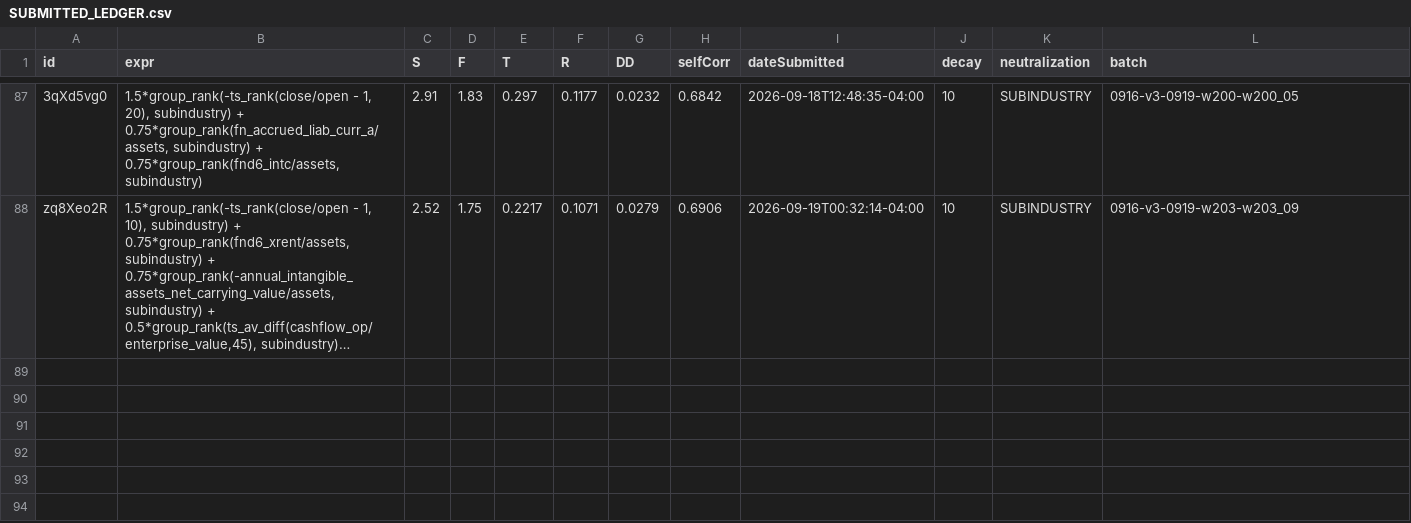
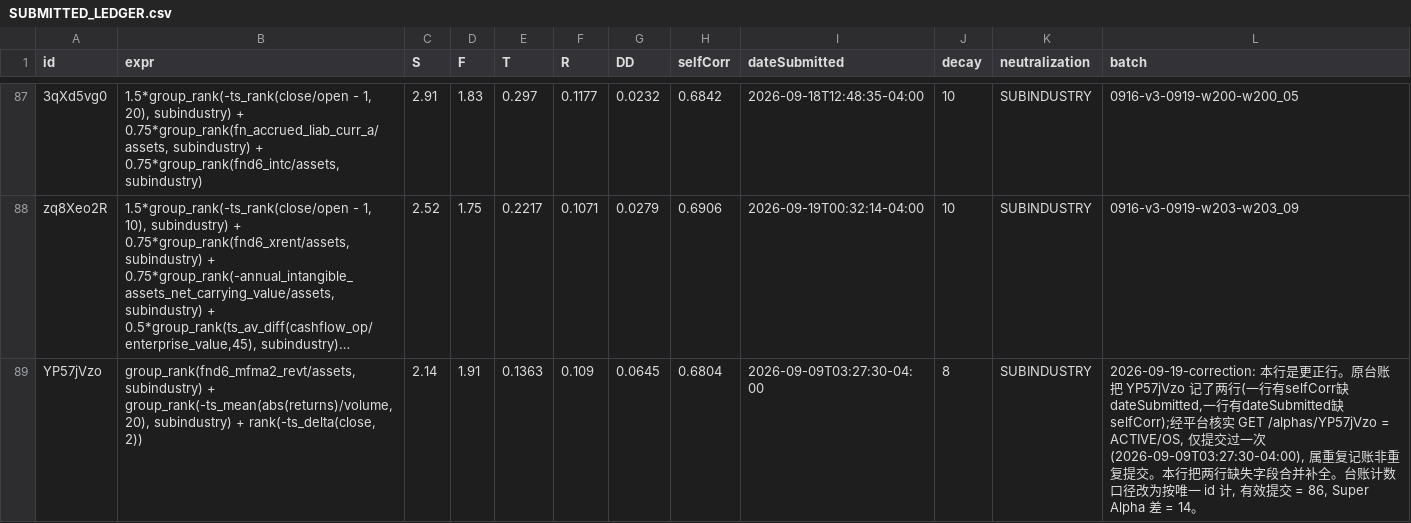
Before and after one commit to jslijb/worldQuantAlpha, a CSV file: data/alpha_quality_analysis/SUBMITTED_LEDGER.csv, drawn as a sheet; only a part is shown, gaps mark what is left out; long unchanged cells end in …; the diff names each change by its address in the sheet, - before the commit and + after, or states it on an @@ line.

Commit message:
submit: 台账 +1 / 文档 4 项
YP57jVzo 重复记账核实(平台 ACTIVE 仅一次提交)+追加更正行;台账计数口径改为唯一id=86,Super Alpha 差 14

台账: 88 → 89 行 (+1)
其他变更: 11 项
  M  .workbuddy/memory/2026-09-19.md
  M  .workbuddy/memory/automations/07ac2d4a-0c98-4e36-a3e7-49c5a06c777b/memory.md
  M  CLAUDE.md
  ?? _autologs/corr_append_0919.out
  ?? _autologs/corr_append_0919.py
  ?? _autologs/dup_check_0919.out
  ?? _autologs/dup_check_0919.py
  ?? _autologs/ledger_audit_20260919.py
  ?? _autologs/ledger_audit_out.txt
  M  data/alpha_quality_analysis/SUBMITTED_LEDGER.csv
  M  docs/methodology/00_总纲.md

```diff
--- a/data/alpha_quality_analysis/SUBMITTED_LEDGER.csv
+++ b/data/alpha_quality_analysis/SUBMITTED_LEDGER.csv
+row 89: YP57jVzo | group_rank(fnd6_mfma2_revt/assets, subindustry) + group_rank(-ts_mean(abs(returns)/volume, 20), subindustry) + rank(-ts_delta(close, 2)) | 2.14 | 1.91 | 0.1363 | 0.109 | 0.0645 | 0.6804 | 2026-09-09T03:27:30-04:00 | 8 | SUBINDUSTRY | 2026-09-19-correction: 本行是更正行。原台账把 YP57jVzo 记了两行(一行有selfCorr缺dateSubmitted,一行有dateSubmitted缺selfCorr);经平台核实 GET /alphas/YP57jVzo = ACTIVE/OS, 仅提交过一次(2026-09-09T03:27:30-04:00), 属重复记账非重复提交。本行把两行缺失字段合并补全。台账计数口径改为按唯一 id 计, 有效提交 = 86, Super Alpha 差 = 14。
```
Also changed, not shown: 10 other files.
